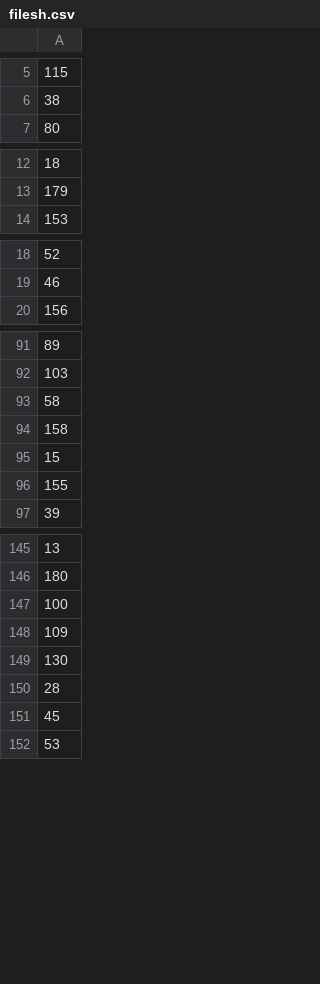
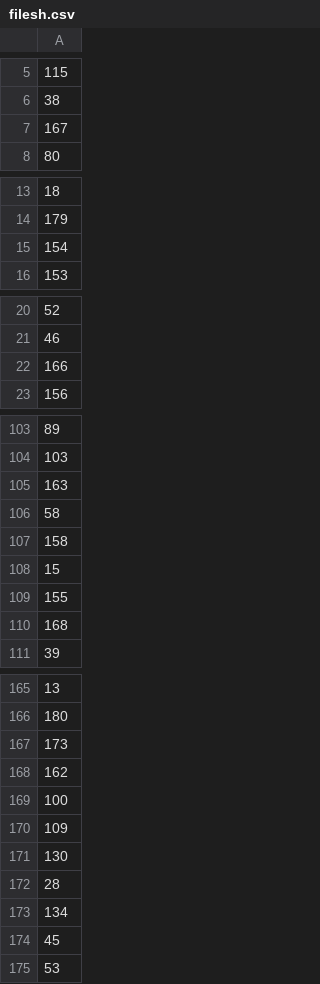
Before and after one commit to nt409/quant-res-doses, a CSV file: filesh.csv, drawn as a sheet; only a part is shown, gaps mark what is left out; the diff covers the shown part only; the diff names each change by its address in the sheet, - before the commit and + after, or states it on an @@ line.

```diff
--- a/filesh.csv
+++ b/filesh.csv
+row 7: 167
+row 15: 154
+row 22: 166
+row 105: 163
+row 110: 168
+row 167: 173
+row 168: 162
+row 173: 134
```
Also changed, not shown: 18 added rows elsewhere in this file, filess.csv, 2 other files.
